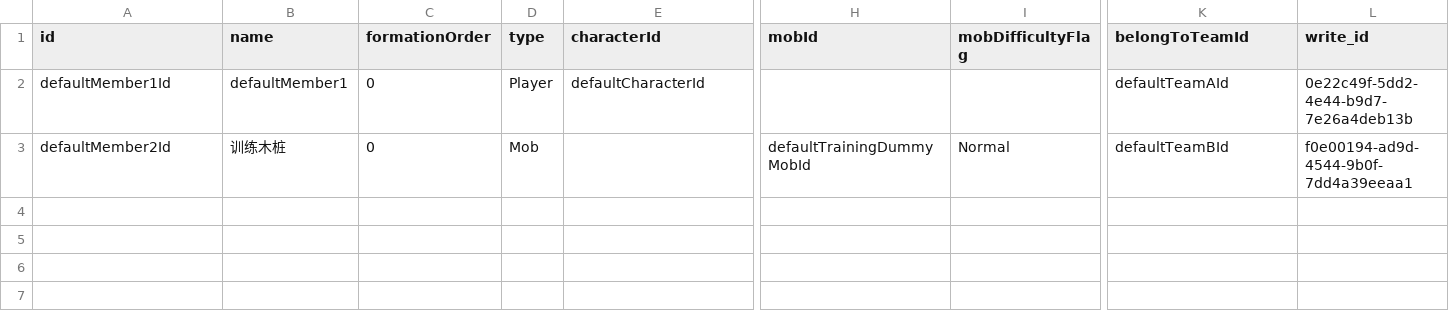
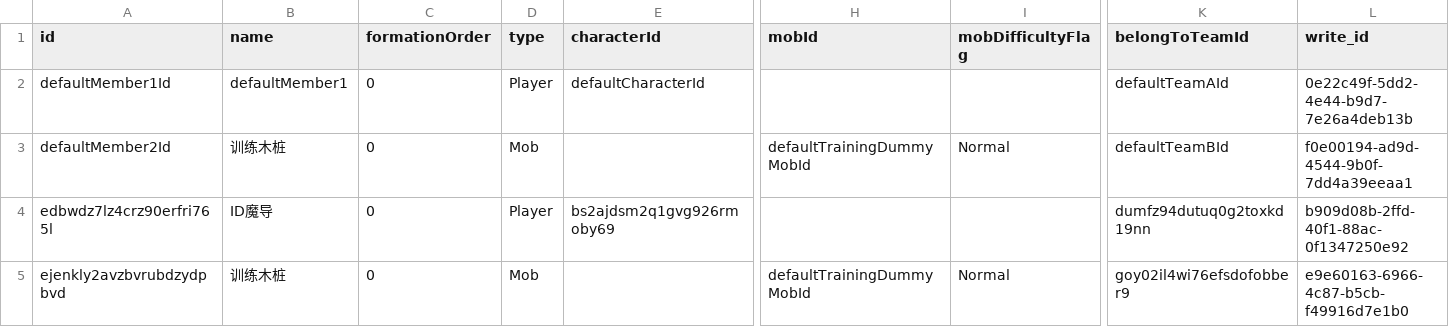
Before and after one commit to ToramCalculator-Team/ToramCalculator, a CSV file: db/backups/member.csv, drawn as a sheet; only a part is shown, gaps mark what is left out; rows hold the shown columns only; the diff names each change by its address in the sheet, - before the commit and + after, or states it on an @@ line.

```diff
--- a/db/backups/member.csv
+++ b/db/backups/member.csv
+row 4: edbwdz7lz4crz90erfri765l | ID魔导 | 0 | Player | bs2ajdsm2q1gvg926rmoby69 |  |  | dumfz94dutuq0g2toxkd19nn | b909d08b-2ffd-40f1-88ac-0f1347250e92
+row 5: ejenkly2avzbvrubdzydpbvd | 训练木桩 | 0 | Mob |  | defaultTrainingDummyMobId | Normal | goy02il4wi76efsdofobber9 | e9e60163-6966-4c87-b5cb-f49916d7e1b0
```
Also changed, not shown: db/backups/account.csv, db/backups/character.csv, 5 other files.
